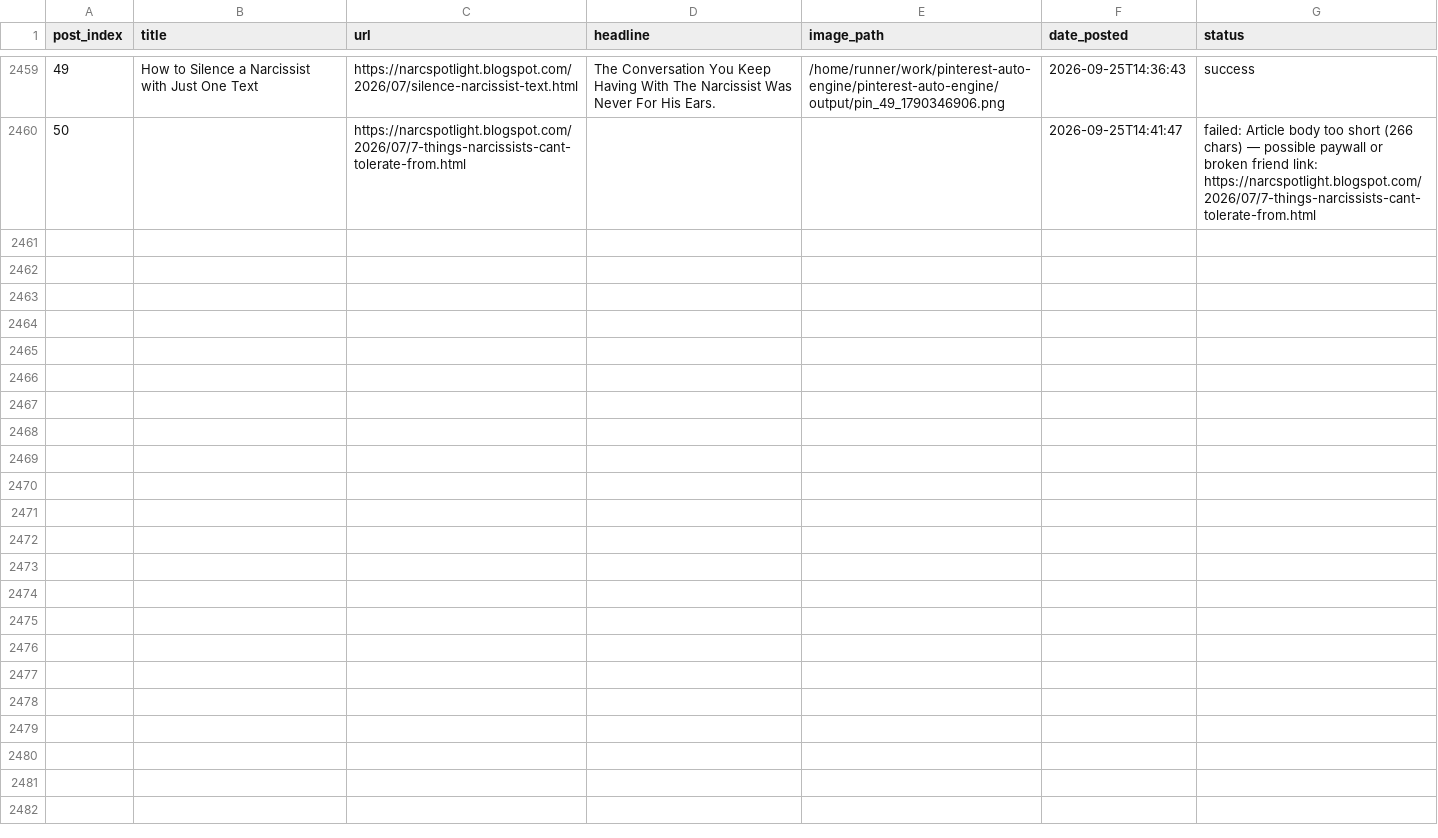
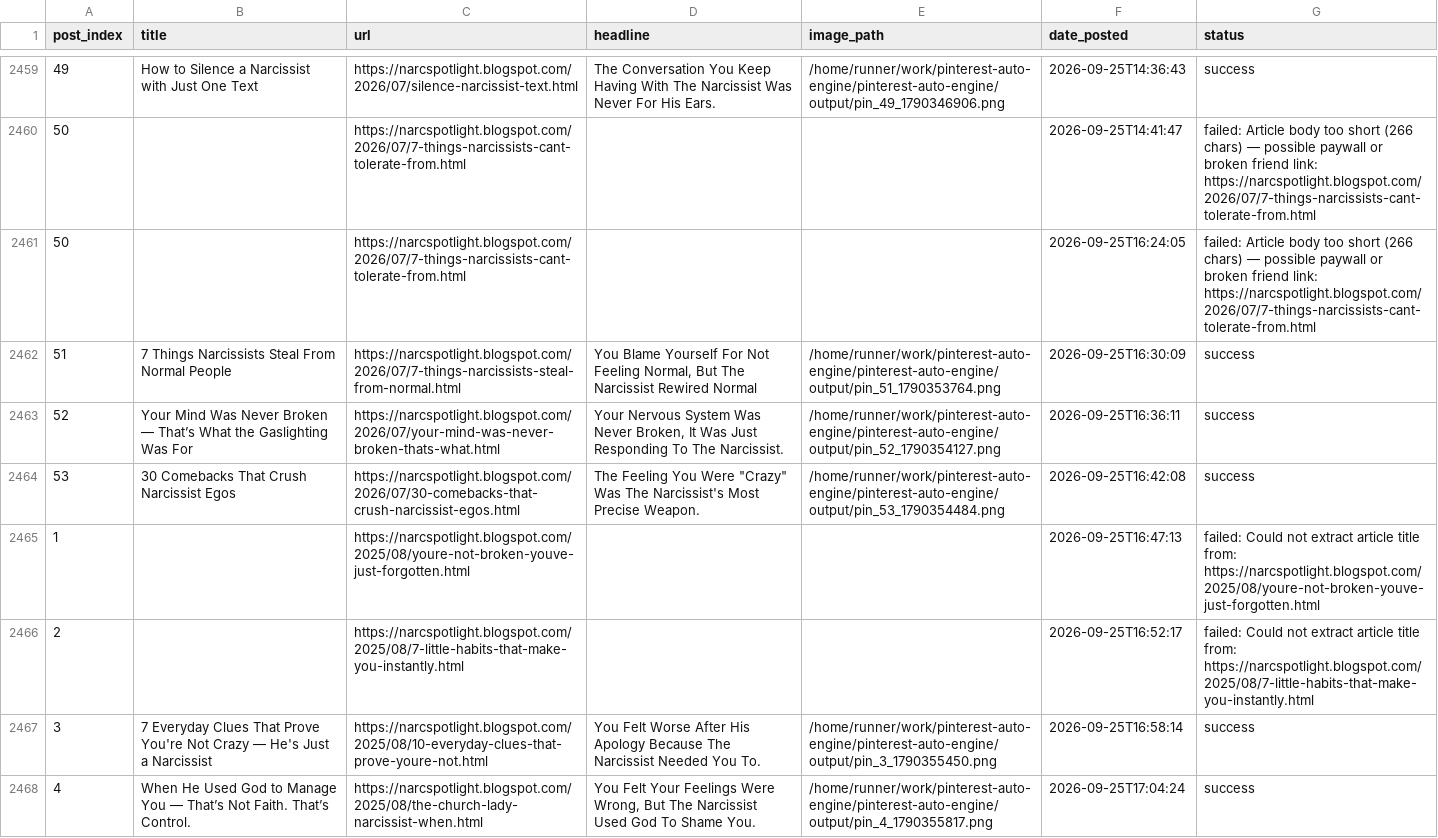
Before and after one commit to Emyres970/pinterest-auto-engine, a CSV file: tracker.csv, drawn as a sheet; only a part is shown, gaps mark what is left out; the diff covers the shown part only; the diff names each change by its address in the sheet, - before the commit and + after, or states it on an @@ line.

Commit message:
chore: update tracker 2026-09-25 [acc2]

```diff
--- a/tracker.csv
+++ b/tracker.csv
+row 2461: 50 |  | https://narcspotlight.blogspot.com/2026/07/7-things-narcissists-cant-tolerate-from.html |  |  | 2026-09-25T16:24:05 | failed: Article body too short (266 chars) — possible paywall or broken friend link: https://narcspotlight.blogspot.com/2026/07/7-things-narcissists-cant-tolerate-from.html
+row 2462: 51 | 7 Things Narcissists Steal From Normal People | https://narcspotlight.blogspot.com/2026/07/7-things-narcissists-steal-from-normal.html | You Blame Yourself For Not Feeling Normal, But The Narcissist Rewired Normal | /home/runner/work/pinterest-auto-engine/pinterest-auto-engine/output/pin_51_1790353764.png | 2026-09-25T16:30:09 | success
+row 2463: 52 | Your Mind Was Never Broken — That’s What the Gaslighting Was For | https://narcspotlight.blogspot.com/2026/07/your-mind-was-never-broken-thats-what.html | Your Nervous System Was Never Broken, It Was Just Responding To The Narcissist. | /home/runner/work/pinterest-auto-engine/pinterest-auto-engine/output/pin_52_1790354127.png | 2026-09-25T16:36:11 | success
+row 2464: 53 | 30 Comebacks That Crush Narcissist Egos | https://narcspotlight.blogspot.com/2026/07/30-comebacks-that-crush-narcissist-egos.html | The Feeling You Were "Crazy" Was The Narcissist's Most Precise Weapon. | /home/runner/work/pinterest-auto-engine/pinterest-auto-engine/output/pin_53_1790354484.png | 2026-09-25T16:42:08 | success
+row 2465: 1 |  | https://narcspotlight.blogspot.com/2025/08/youre-not-broken-youve-just-forgotten.html |  |  | 2026-09-25T16:47:13 | failed: Could not extract article title from: https://narcspotlight.blogspot.com/2025/08/youre-not-broken-youve-just-forgotten.html
+row 2466: 2 |  | https://narcspotlight.blogspot.com/2025/08/7-little-habits-that-make-you-instantly.html |  |  | 2026-09-25T16:52:17 | failed: Could not extract article title from: https://narcspotlight.blogspot.com/2025/08/7-little-habits-that-make-you-instantly.html
+row 2467: 3 | 7 Everyday Clues That Prove You're Not Crazy — He's Just a Narcissist | https://narcspotlight.blogspot.com/2025/08/10-everyday-clues-that-prove-youre-not.html | You Felt Worse After His Apology Because The Narcissist Needed You To. | /home/runner/work/pinterest-auto-engine/pinterest-auto-engine/output/pin_3_1790355450.png | 2026-09-25T16:58:14 | success
+row 2468: 4 | When He Used God to Manage You — That’s Not Faith. That’s Control. | https://narcspotlight.blogspot.com/2025/08/the-church-lady-narcissist-when.html | You Felt Your Feelings Were Wrong, But The Narcissist Used God To Shame You. | /home/runner/work/pinterest-auto-engine/pinterest-auto-engine/output/pin_4_1790355817.png | 2026-09-25T17:04:24 | success
```
Also changed, not shown: 7 added rows elsewhere in this file.
